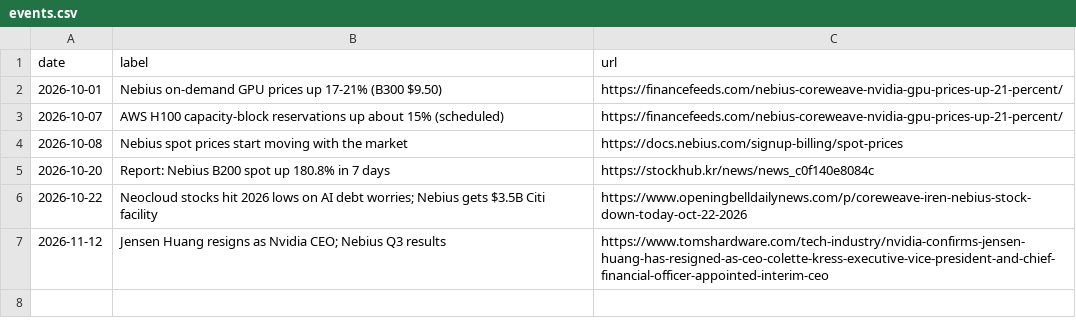
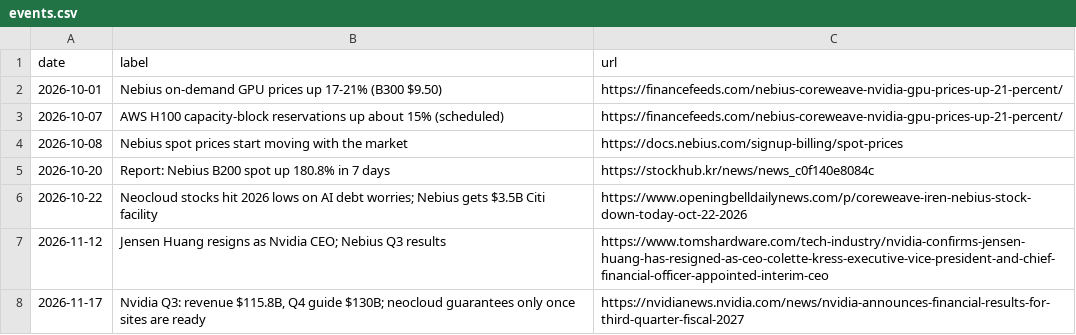
Before and after one commit to pyzron02/compute-dashboard, a CSV file: data/manual/events.csv, drawn as a sheet; the diff names each change by its address in the sheet, - before the commit and + after, or states it on an @@ line.

```diff
--- a/data/manual/events.csv
+++ b/data/manual/events.csv
+row 8: 2026-11-17 | Nvidia Q3: revenue $115.8B, Q4 guide $130B; neocloud guarantees only once sites are ready | https://nvidianews.nvidia.com/news/nvidia-announces-financial-results-for-third-quarter-fiscal-2027
```
Also changed, not shown: data/manual/guidance.csv, data/manual/implied_moves.csv, 8 other files.
